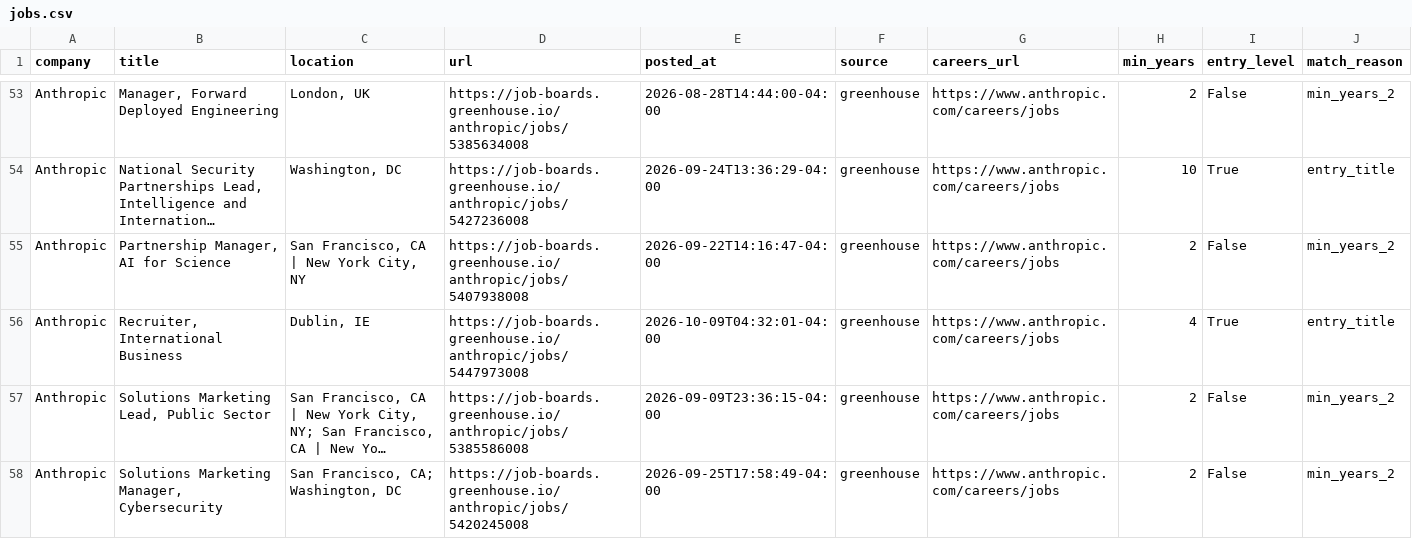
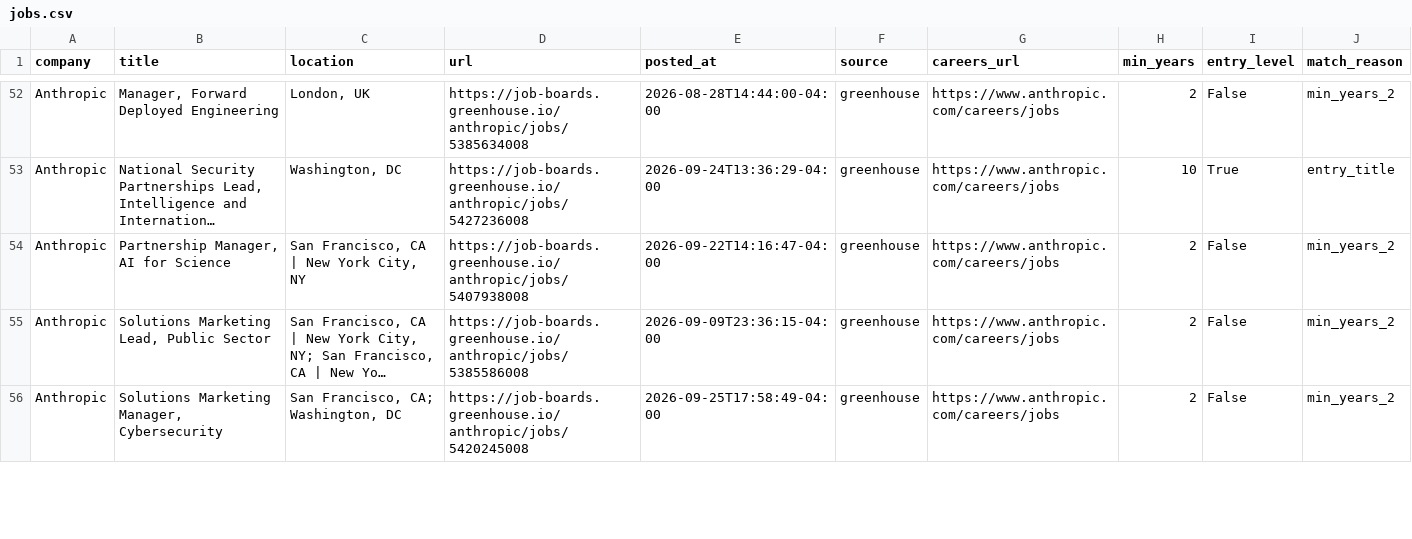
Before and after one commit to zachrosenblum/AI-Job-Board, a CSV file: New project/output/jobs.csv, drawn as a sheet; only a part is shown, gaps mark what is left out; long unchanged cells end in …; removed rows and columns are numbered as before the commit, all else as after; the diff covers the shown part only; the diff names each change by its address in the sheet, - before the commit and + after, or states it on an @@ line.

```diff
--- a/New project/output/jobs.csv
+++ b/New project/output/jobs.csv
-row 56: Anthropic | Recruiter, International Business | Dublin, IE | https://job-boards.greenhouse.io/anthropic/jobs/5447973008 | 2026-10-09T04:32:01-04:00 | greenhouse | https://www.anthropic.com/careers/jobs | 4 | True | entry_title
```
Also changed, not shown: 1 added row, 2 removed rows and 2 edited cells elsewhere in this file, 2 other files.
